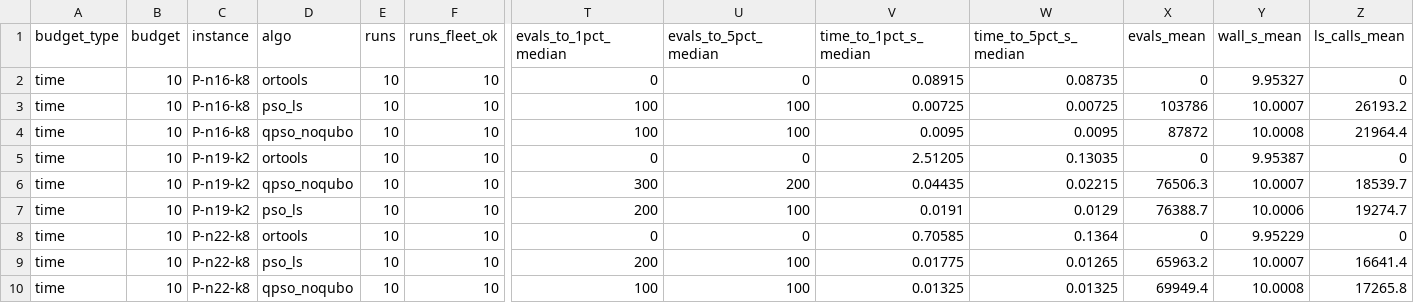
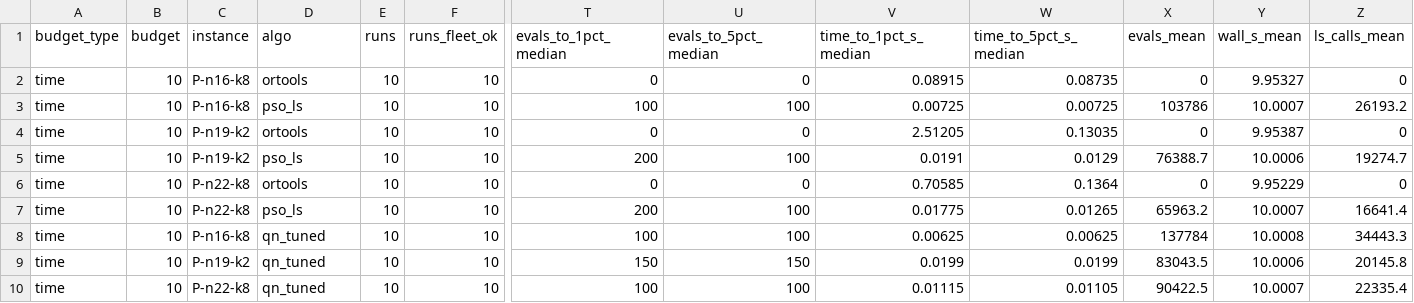
Before and after one commit to ANT1517/Quantum-Route, a CSV file: results/tables/p_small_summary.csv, drawn as a sheet; only a part is shown, gaps mark what is left out; removed rows and columns are numbered as before the commit, all else as after; rows hold the shown columns only; the diff names each change by its address in the sheet, - before the commit and + after, or states it on an @@ line.

```diff
--- a/results/tables/p_small_summary.csv
+++ b/results/tables/p_small_summary.csv
-row 4: time | 10 | P-n16-k8 | qpso_noqubo | 10 | 10 | 100 | 100 | 0.0095 | 0.0095 | 87872 | 10.0008 | 21964.4
-row 6: time | 10 | P-n19-k2 | qpso_noqubo | 10 | 10 | 300 | 200 | 0.04435 | 0.02215 | 76506.3 | 10.0007 | 18539.7
+row 8: time | 10 | P-n16-k8 | qn_tuned | 10 | 10 | 100 | 100 | 0.00625 | 0.00625 | 137784 | 10.0008 | 34443.3
+row 9: time | 10 | P-n19-k2 | qn_tuned | 10 | 10 | 150 | 150 | 0.0199 | 0.0199 | 83043.5 | 10.0006 | 20145.8
-D10 (algo): qpso_noqubo
+D10 (algo): qn_tuned
-V10 (time_to_1pct_s_median): 0.01325
+V10 (time_to_1pct_s_median): 0.01115
-W10 (time_to_5pct_s_median): 0.01325
+W10 (time_to_5pct_s_median): 0.01105
-X10 (evals_mean): 69949.4
+X10 (evals_mean): 90422.5
-Y10 (wall_s_mean): 10.0008
+Y10 (wall_s_mean): 10.0007
-Z10 (ls_calls_mean): 17265.8
+Z10 (ls_calls_mean): 22335.4
```
Also changed, not shown: results/run_info/mem_log.csv, results/tables/p_small_wilcoxon.csv, 48 other files.
